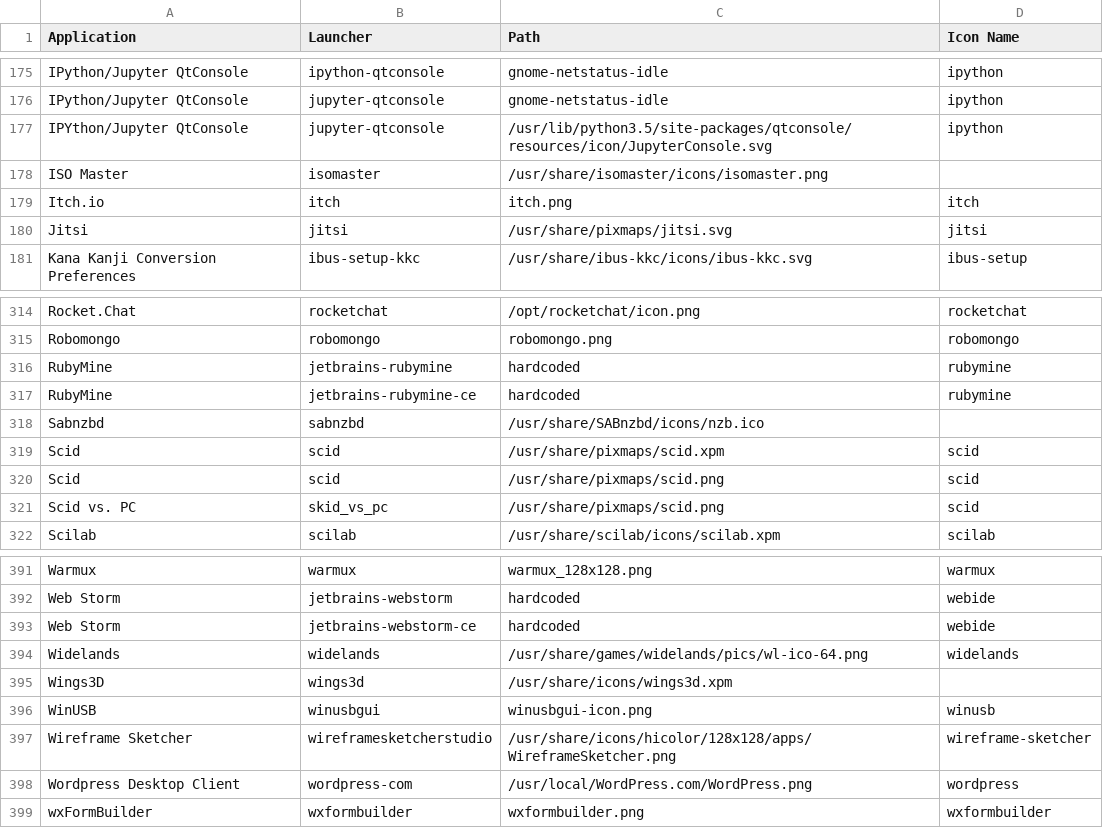
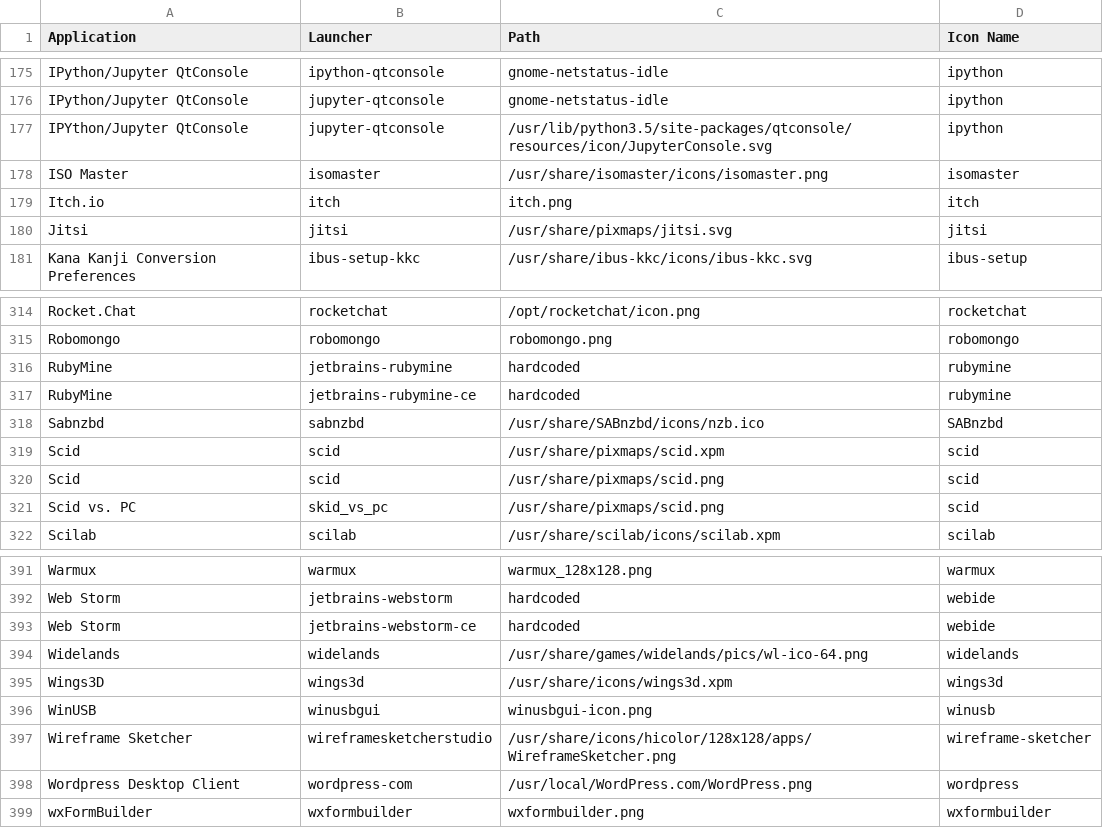
Before and after one commit to Foggalong/hardcode-fixer, a CSV file: tofix.csv, drawn as a sheet; only a part is shown, gaps mark what is left out.

Commit message:
Add icon column

```diff
--- a/tofix.csv
+++ b/tofix.csv
@@ -177,3 +177,3 @@ IPython/Jupyter QtConsole,jupyter-qtconsole,gnome-netstatus-idle,ipython
 IPYthon/Jupyter QtConsole,jupyter-qtconsole,/usr/lib/python3.5/site-packages/qtconsole/resources/icon/JupyterConsole.svg,ipython
-ISO Master,isomaster,/usr/share/isomaster/icons/isomaster.png
+ISO Master,isomaster,/usr/share/isomaster/icons/isomaster.png,isomaster
 Itch.io,itch,itch.png,itch
@@ -317,3 +317,3 @@ RubyMine,jetbrains-rubymine,hardcoded,rubymine
 RubyMine,jetbrains-rubymine-ce,hardcoded,rubymine
-Sabnzbd,sabnzbd,/usr/share/SABnzbd/icons/nzb.ico
+Sabnzbd,sabnzbd,/usr/share/SABnzbd/icons/nzb.ico,SABnzbd
 Scid,scid,/usr/share/pixmaps/scid.xpm,scid
@@ -394,3 +394,3 @@ Web Storm,jetbrains-webstorm-ce,hardcoded,webide
 Widelands,widelands,/usr/share/games/widelands/pics/wl-ico-64.png,widelands
-Wings3D,wings3d,/usr/share/icons/wings3d.xpm
+Wings3D,wings3d,/usr/share/icons/wings3d.xpm,wings3d
 WinUSB,winusbgui,winusbgui-icon.png,winusb
```
